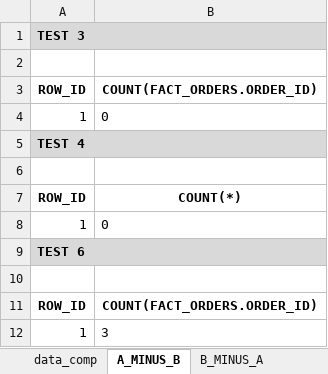
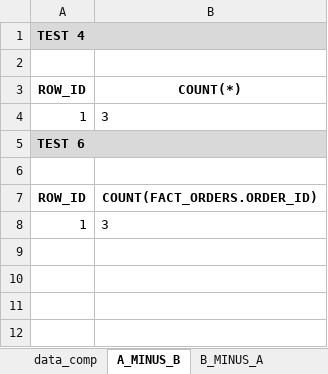
Before and after one commit to picklu22/DBTPOC, an Excel workbook: data_comp.xlsx, sheet A_MINUS_B, drawn as a sheet; values as stored, in another font and other column widths than the file's, no borders; removed rows and columns are numbered as before the commit, all else as after; the diff names each change by its address in the sheet, - before the commit and + after, or states it on an @@ line.

```diff
--- a/data_comp.xlsx (sheet A_MINUS_B)
+++ b/data_comp.xlsx (sheet A_MINUS_B)
-row 1: TEST 3
-row 2: (empty)
-row 3: ROW_ID | COUNT(FACT_ORDERS.ORDER_ID)
-row 4: 1 | 0
-B4: 0
+B4: 3
```
Also changed, not shown: sheet mismatch, sheet data_comp, sheet B_MINUS_A.
